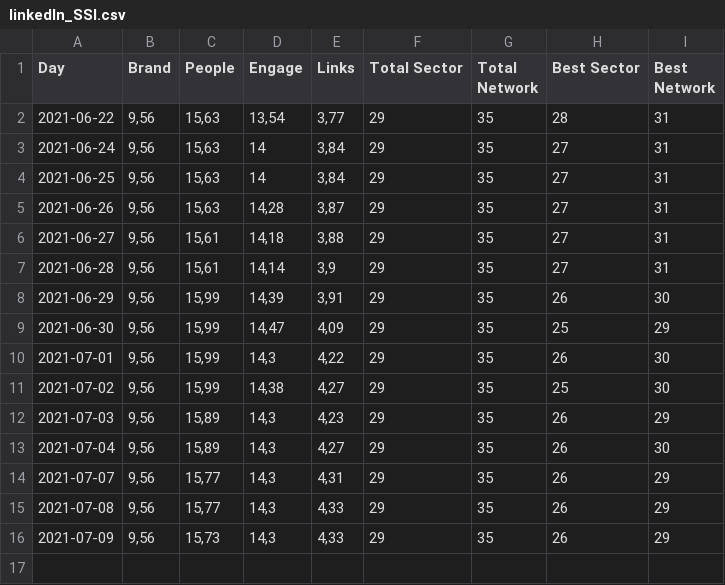
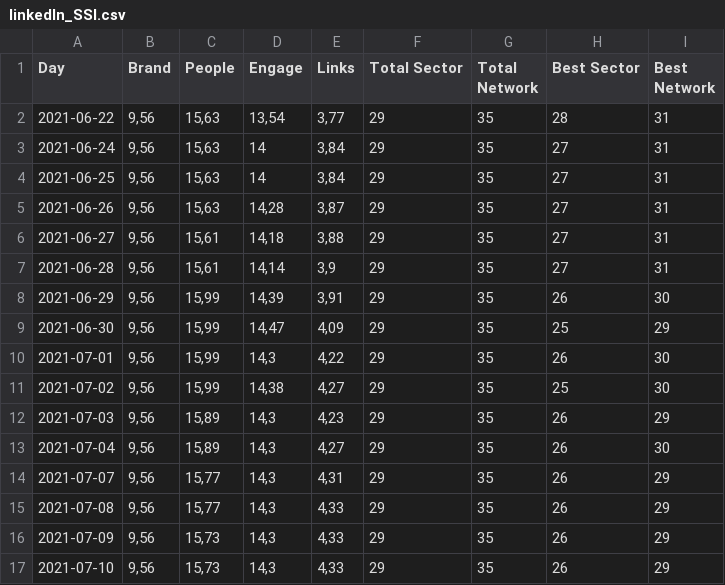
Before and after one commit to ealvarezv/Public, a CSV file: linkedIn/linkedIn_SSI.csv, drawn as a sheet.

Commit message:
main

```diff
--- a/linkedIn/linkedIn_SSI.csv
+++ b/linkedIn/linkedIn_SSI.csv
@@ -16 +16,2 @@ Day;Brand;People;Engage;Links;Total Sector;Total Network;Best Sector;Best Networ
 2021-07-09;9,56;15,73;14,3;4,33;29;35;26;29
+2021-07-10;9,56;15,73;14,3;4,33;29;35;26;29
```
